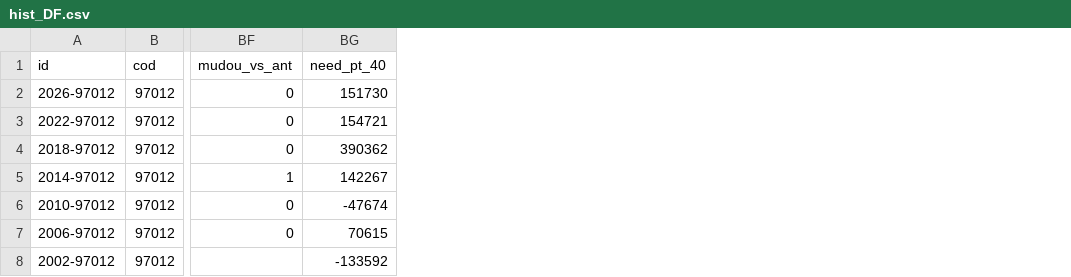
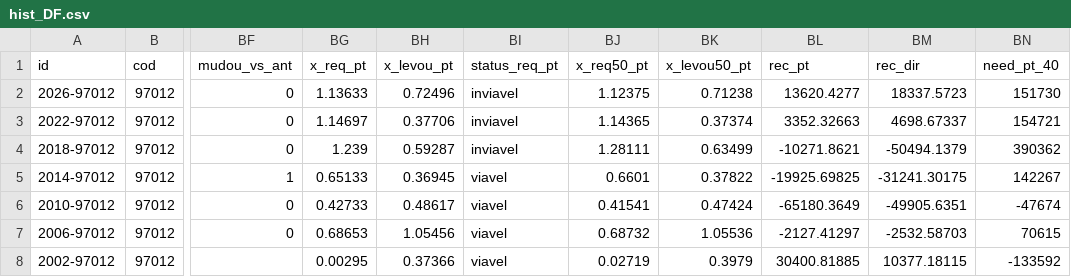
Before and after one commit to algarcalebe-web/legendary-bassoon, a CSV file: analise-eleicoes/data/hist_DF.csv, drawn as a sheet; only a part is shown, gaps mark what is left out; the diff names each change by its address in the sheet, - before the commit and + after, or states it on an @@ line.

```diff
--- a/analise-eleicoes/data/hist_DF.csv
+++ b/analise-eleicoes/data/hist_DF.csv
+column BG (x_req_pt), rows 2-8: 1.13633 | 1.14697 | 1.239 | 0.65133 | 0.42733 | 0.68653 | 0.00295
+column BH (x_levou_pt), rows 2-8: 0.72496 | 0.37706 | 0.59287 | 0.36945 | 0.48617 | 1.05456 | 0.37366
+column BI (status_req_pt), rows 2-8: inviavel | inviavel | inviavel | viavel | viavel | viavel | viavel
+column BJ (x_req50_pt), rows 2-8: 1.12375 | 1.14365 | 1.28111 | 0.6601 | 0.41541 | 0.68732 | 0.02719
+column BK (x_levou50_pt), rows 2-8: 0.71238 | 0.37374 | 0.63499 | 0.37822 | 0.47424 | 1.05536 | 0.3979
+column BL (rec_pt), rows 2-8: 13620.4277 | 3352.32663 | -10271.8621 | -19925.69825 | -65180.3649 | -2127.41297 | 30400.81885
+column BM (rec_dir), rows 2-8: 18337.5723 | 4698.67337 | -50494.1379 | -31241.30175 | -49905.6351 | -2532.58703 | 10377.18115
```
Also changed, not shown: analise-eleicoes/data/colegio.csv, analise-eleicoes/data/colegio_uf.csv, 56 other files.
